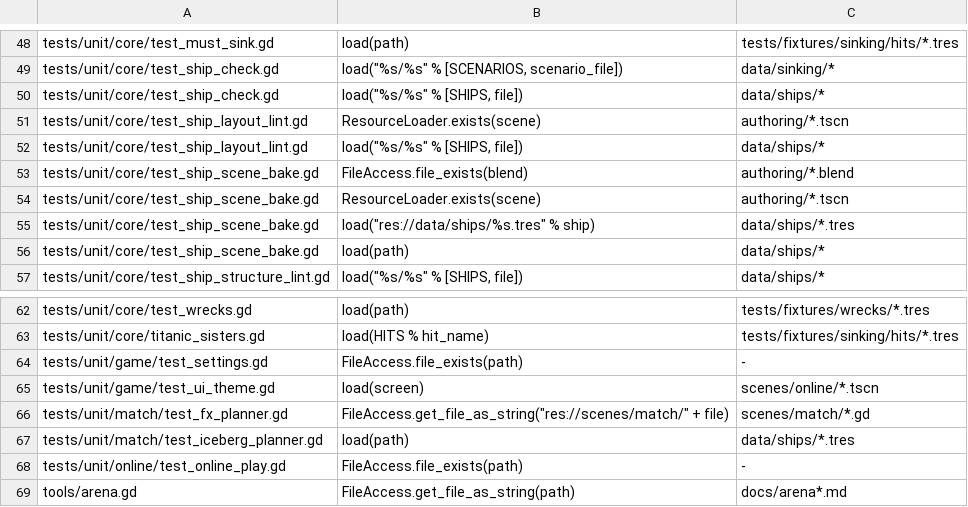
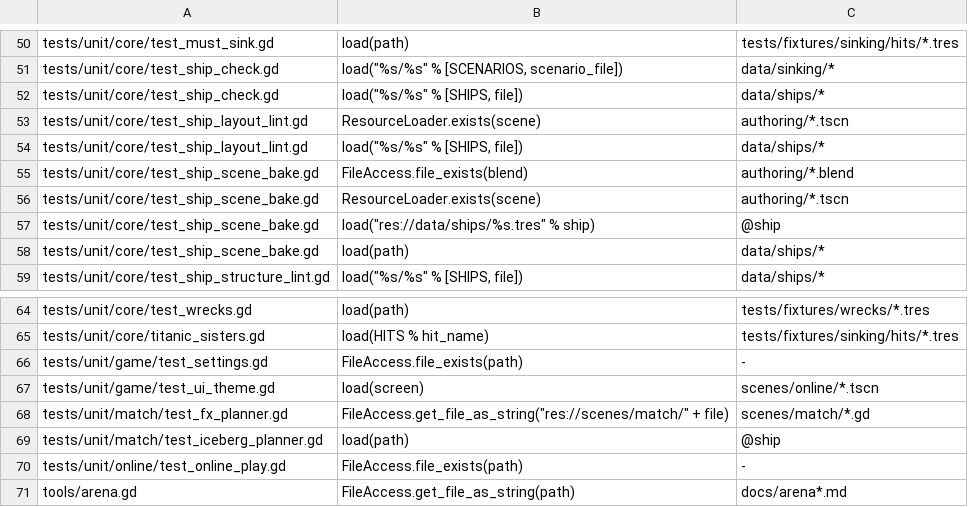
Before and after one commit to hanscanonico/sinking_ship, a TSV file: tools/load_sites.tsv, drawn as a sheet; only a part is shown, gaps mark what is left out; the diff covers the shown part only.

Commit message:
Follow ships through their data in make test-changed
A ship's data, generator or authoring scene now selects only the tests
that can load her, rather than the whole suite. Her files stand on her
generator (and the Makefile's TEST_HULLS) and her authoring scene; a
ship loaded by name, through the Fleet or a by-name site, is whichever
ship the strings, ship files, fleet listings or environment reads that
the test reaches can name. The data/, authoring/ and generator
fallbacks go; a data file no edge reaches still falls back, saying so.

```diff
--- a/tools/load_sites.tsv
+++ b/tools/load_sites.tsv
@@ -54,3 +56,3 @@ tests/unit/core/test_ship_scene_bake.gd	FileAccess.file_exists(blend)	authoring/
 tests/unit/core/test_ship_scene_bake.gd	ResourceLoader.exists(scene)	authoring/*.tscn
-tests/unit/core/test_ship_scene_bake.gd	load("res://data/ships/%s.tres" % ship)	data/ships/*.tres
+tests/unit/core/test_ship_scene_bake.gd	load("res://data/ships/%s.tres" % ship)	@ship
 tests/unit/core/test_ship_scene_bake.gd	load(path)	data/ships/*
@@ -66,3 +68,3 @@ tests/unit/game/test_ui_theme.gd	load(screen)	scenes/online/*.tscn
 tests/unit/match/test_fx_planner.gd	FileAccess.get_file_as_string("res://scenes/match/" + file)	scenes/match/*.gd
-tests/unit/match/test_iceberg_planner.gd	load(path)	data/ships/*.tres
+tests/unit/match/test_iceberg_planner.gd	load(path)	@ship
 tests/unit/online/test_online_play.gd	FileAccess.file_exists(path)	-
```
Also changed, not shown: 2 added rows and 20 edited cells elsewhere in this file, 3 other files.
